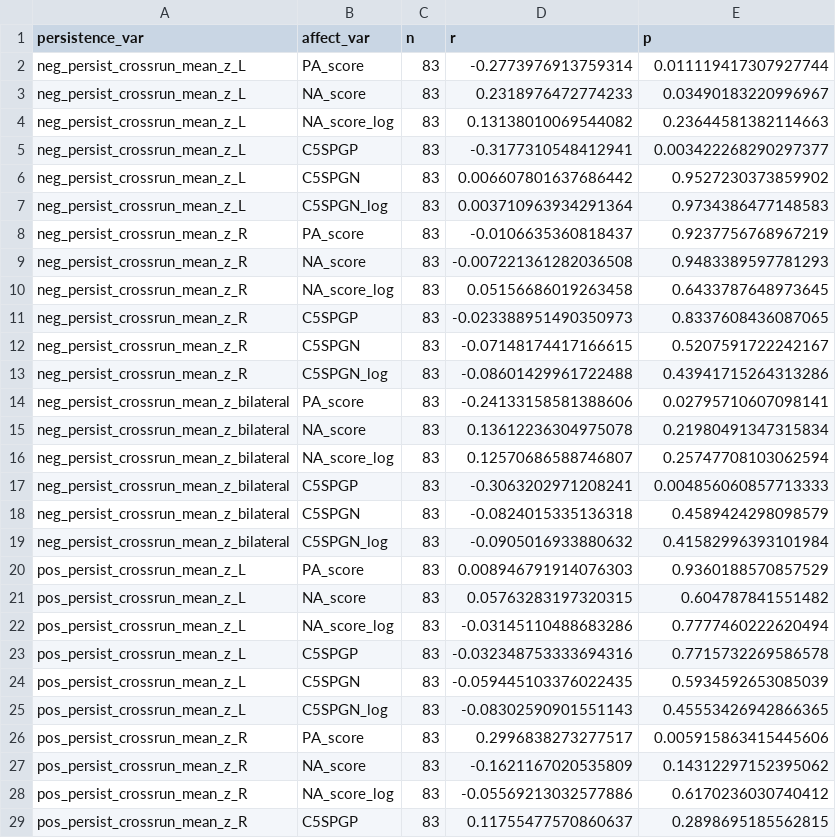
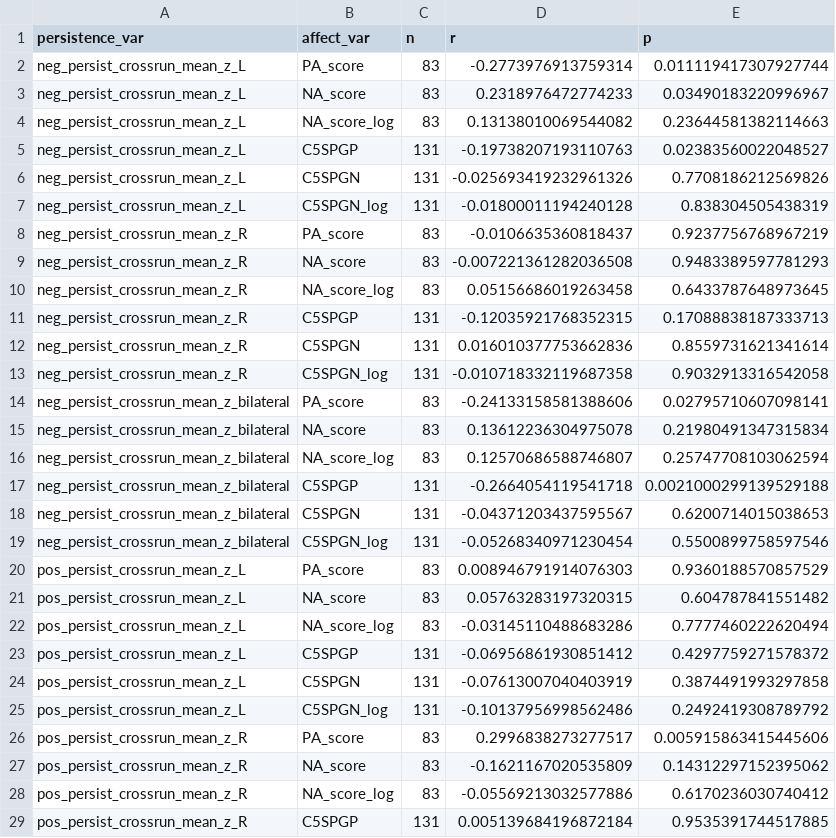
Before and after one commit to adamgeorgeturnbull/MIDUS_AMYGDALA_PERSISTENCE, a CSV file: results/tables/02_persistence_affect_correlations_conservative.csv, drawn as a sheet; only a part is shown; the diff covers the shown part only.

```diff
--- a/results/tables/02_persistence_affect_correlations_conservative.csv
+++ b/results/tables/02_persistence_affect_correlations_conservative.csv
@@ -4,5 +4,5 @@ neg_persist_crossrun_mean_z_L,NA_score,83,0.2318976472774233,0.03490183220996967
 neg_persist_crossrun_mean_z_L,NA_score_log,83,0.13138010069544082,0.23644581382114663
-neg_persist_crossrun_mean_z_L,C5SPGP,83,-0.3177310548412941,0.003422268290297377
-neg_persist_crossrun_mean_z_L,C5SPGN,83,0.006607801637686442,0.9527230373859902
-neg_persist_crossrun_mean_z_L,C5SPGN_log,83,0.003710963934291364,0.9734386477148583
+neg_persist_crossrun_mean_z_L,C5SPGP,131,-0.19738207193110763,0.02383560022048527
+neg_persist_crossrun_mean_z_L,C5SPGN,131,-0.025693419232961326,0.7708186212569826
+neg_persist_crossrun_mean_z_L,C5SPGN_log,131,-0.01800011194240128,0.838304505438319
 neg_persist_crossrun_mean_z_R,PA_score,83,-0.0106635360818437,0.9237756768967219
@@ -10,5 +10,5 @@ neg_persist_crossrun_mean_z_R,NA_score,83,-0.007221361282036508,0.94833895977812
 neg_persist_crossrun_mean_z_R,NA_score_log,83,0.05156686019263458,0.6433787648973645
-neg_persist_crossrun_mean_z_R,C5SPGP,83,-0.023388951490350973,0.8337608436087065
-neg_persist_crossrun_mean_z_R,C5SPGN,83,-0.07148174417166615,0.5207591722242167
-neg_persist_crossrun_mean_z_R,C5SPGN_log,83,-0.08601429961722488,0.43941715264313286
+neg_persist_crossrun_mean_z_R,C5SPGP,131,-0.12035921768352315,0.17088838187333713
+neg_persist_crossrun_mean_z_R,C5SPGN,131,0.016010377753662836,0.8559731621341614
+neg_persist_crossrun_mean_z_R,C5SPGN_log,131,-0.010718332119687358,0.9032913316542058
 neg_persist_crossrun_mean_z_bilateral,PA_score,83,-0.24133158581388606,0.02795710607098141
@@ -16,5 +16,5 @@ neg_persist_crossrun_mean_z_bilateral,NA_score,83,0.13612236304975078,0.21980491
 neg_persist_crossrun_mean_z_bilateral,NA_score_log,83,0.12570686588746807,0.25747708103062594
-neg_persist_crossrun_mean_z_bilateral,C5SPGP,83,-0.3063202971208241,0.004856060857713333
-neg_persist_crossrun_mean_z_bilateral,C5SPGN,83,-0.0824015335136318,0.4589424298098579
-neg_persist_crossrun_mean_z_bilateral,C5SPGN_log,83,-0.0905016933880632,0.41582996393101984
+neg_persist_crossrun_mean_z_bilateral,C5SPGP,131,-0.2664054119541718,0.0021000299139529188
+neg_persist_crossrun_mean_z_bilateral,C5SPGN,131,-0.04371203437595567,0.6200714015038653
+neg_persist_crossrun_mean_z_bilateral,C5SPGN_log,131,-0.05268340971230454,0.5500899758597546
 pos_persist_crossrun_mean_z_L,PA_score,83,0.008946791914076303,0.9360188570857529
@@ -22,5 +22,5 @@ pos_persist_crossrun_mean_z_L,NA_score,83,0.05763283197320315,0.604787841551482
 pos_persist_crossrun_mean_z_L,NA_score_log,83,-0.03145110488683286,0.7777460222620494
-pos_persist_crossrun_mean_z_L,C5SPGP,83,-0.032348753333694316,0.7715732269586578
-pos_persist_crossrun_mean_z_L,C5SPGN,83,-0.059445103376022435,0.5934592653085039
-pos_persist_crossrun_mean_z_L,C5SPGN_log,83,-0.08302590901551143,0.45553426942866365
+pos_persist_crossrun_mean_z_L,C5SPGP,131,-0.06956861930851412,0.4297759271578372
+pos_persist_crossrun_mean_z_L,C5SPGN,131,-0.07613007040403919,0.3874491993297858
+pos_persist_crossrun_mean_z_L,C5SPGN_log,131,-0.10137956998562486,0.2492419308789792
 pos_persist_crossrun_mean_z_R,PA_score,83,0.2996838273277517,0.005915863415445606
@@ -28,2 +28,2 @@ pos_persist_crossrun_mean_z_R,NA_score,83,-0.1621167020535809,0.1431229715239506
 pos_persist_crossrun_mean_z_R,NA_score_log,83,-0.05569213032577886,0.6170236030740412
-pos_persist_crossrun_mean_z_R,C5SPGP,83,0.11755477570860637,0.2898695185562815
+pos_persist_crossrun_mean_z_R,C5SPGP,131,0.005139684196872184,0.9535391744517885
```
Also changed, not shown: 48 edited cells elsewhere in this file, results/tables/02_persistence_affect_mlm_conservative.csv, results/tables/02_persistence_affect_mlm_full.csv, 27 other files.
